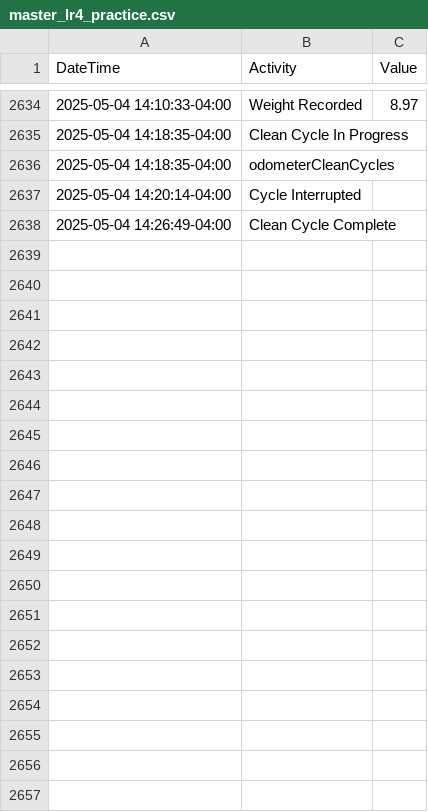
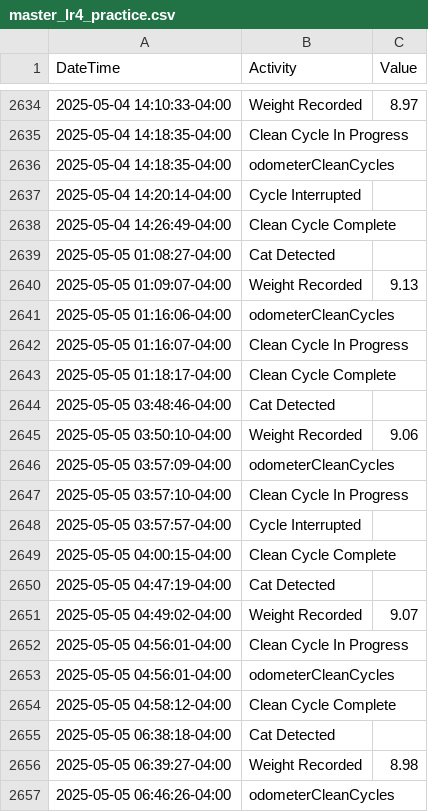
Before and after one commit to jiax264/litter-robot-home-automation, a CSV file: master_lr4_practice.csv, drawn as a sheet; only a part is shown, gaps mark what is left out; the diff covers the shown part only; the diff names each change by its address in the sheet, - before the commit and + after, or states it on an @@ line.

```diff
--- a/master_lr4_practice.csv
+++ b/master_lr4_practice.csv
+row 2639: 2025-05-05 01:08:27-04:00 | Cat Detected
+row 2640: 2025-05-05 01:09:07-04:00 | Weight Recorded | 9.13
+row 2641: 2025-05-05 01:16:06-04:00 | odometerCleanCycles
+row 2642: 2025-05-05 01:16:07-04:00 | Clean Cycle In Progress
+row 2643: 2025-05-05 01:18:17-04:00 | Clean Cycle Complete
+row 2644: 2025-05-05 03:48:46-04:00 | Cat Detected
+row 2645: 2025-05-05 03:50:10-04:00 | Weight Recorded | 9.06
+row 2646: 2025-05-05 03:57:09-04:00 | odometerCleanCycles
+row 2647: 2025-05-05 03:57:10-04:00 | Clean Cycle In Progress
+row 2648: 2025-05-05 03:57:57-04:00 | Cycle Interrupted
+row 2649: 2025-05-05 04:00:15-04:00 | Clean Cycle Complete
+row 2650: 2025-05-05 04:47:19-04:00 | Cat Detected
+row 2651: 2025-05-05 04:49:02-04:00 | Weight Recorded | 9.07
+row 2652: 2025-05-05 04:56:01-04:00 | Clean Cycle In Progress
+row 2653: 2025-05-05 04:56:01-04:00 | odometerCleanCycles
+row 2654: 2025-05-05 04:58:12-04:00 | Clean Cycle Complete
+row 2655: 2025-05-05 06:38:18-04:00 | Cat Detected
+row 2656: 2025-05-05 06:39:27-04:00 | Weight Recorded | 8.98
+row 2657: 2025-05-05 06:46:26-04:00 | odometerCleanCycles
```
Also changed, not shown: 29 added rows elsewhere in this file.
